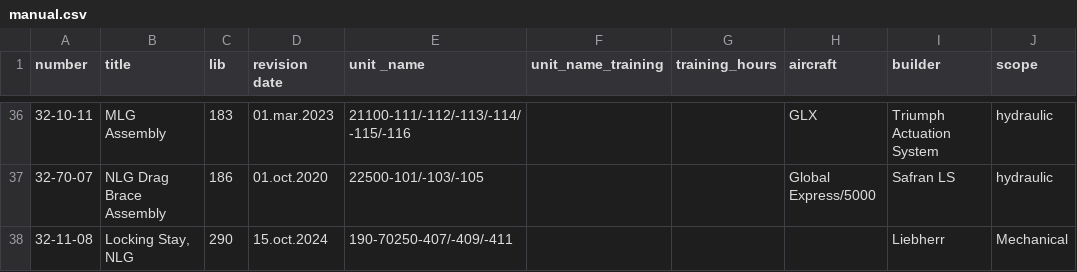
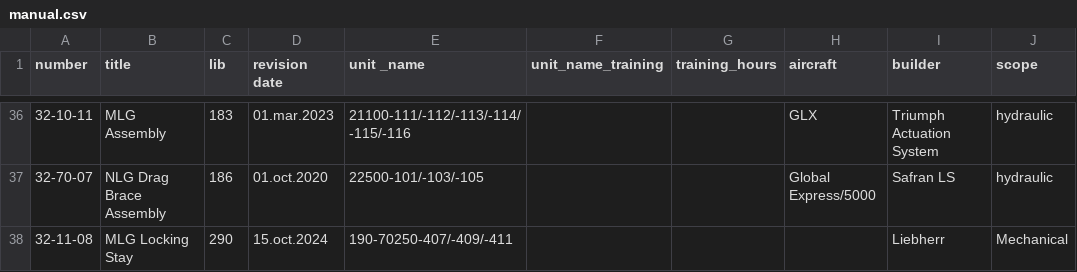
Before and after one commit to Famousleonid/avia, a CSV file: public/data/manuals/manual.csv, drawn as a sheet; only a part is shown, gaps mark what is left out.

```diff
--- a/public/data/manuals/manual.csv
+++ b/public/data/manuals/manual.csv
@@ -37,2 +37,2 @@ number;title;lib;revision date;unit _name;unit_name_training;training_hours;airc
 32-70-07;NLG Drag Brace Assembly;186;01.oct.2020;22500-101/-103/-105;;;Global Express/5000;Safran LS;hydraulic
-32-11-08;Locking Stay, NLG;290;15.oct.2024;190-70250-407/-409/-411;;;;Liebherr;Mechanical
+32-11-08;MLG Locking Stay;290;15.oct.2024;190-70250-407/-409/-411;;;;Liebherr;Mechanical
```
Also changed, not shown: 5 other files.
